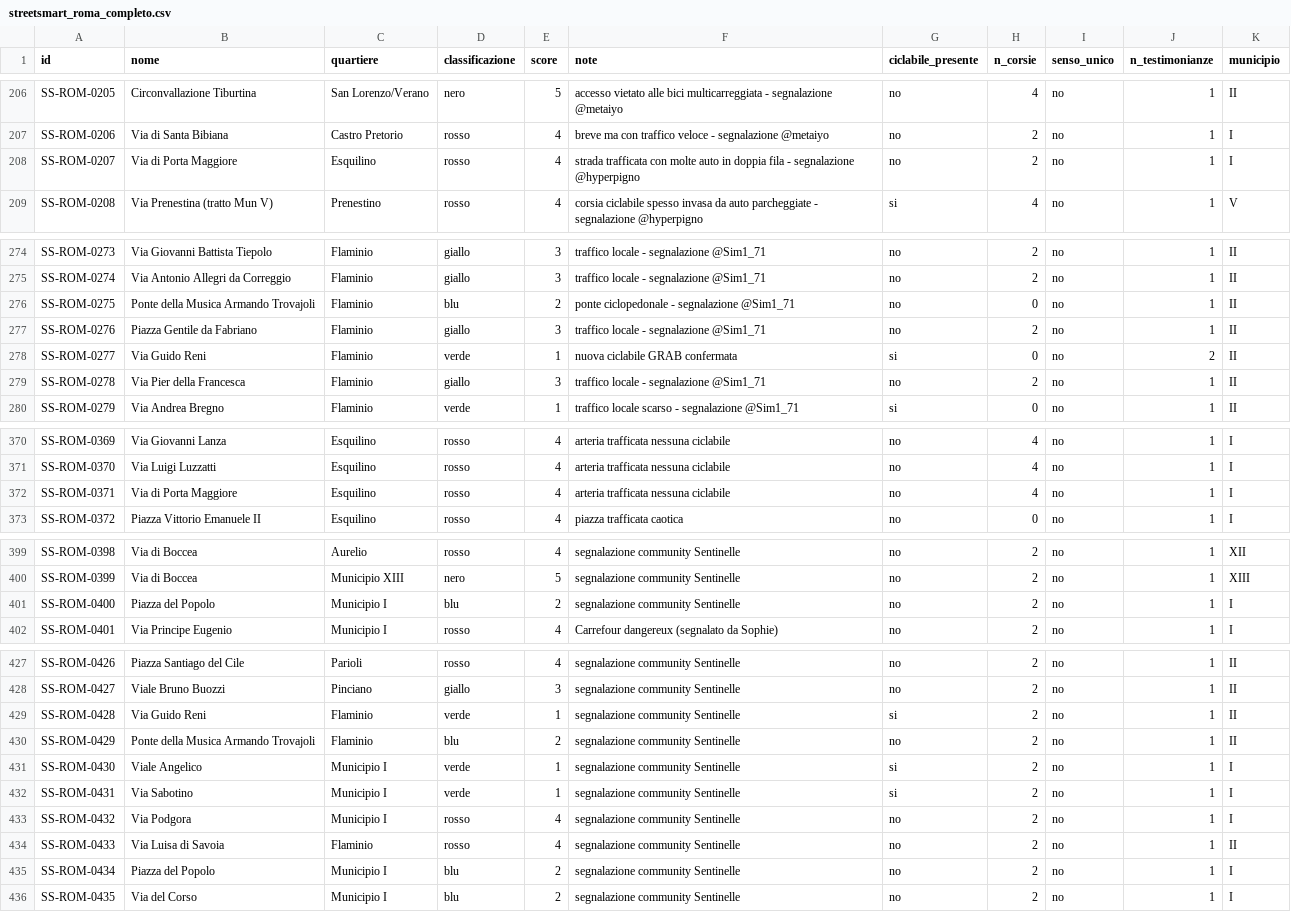
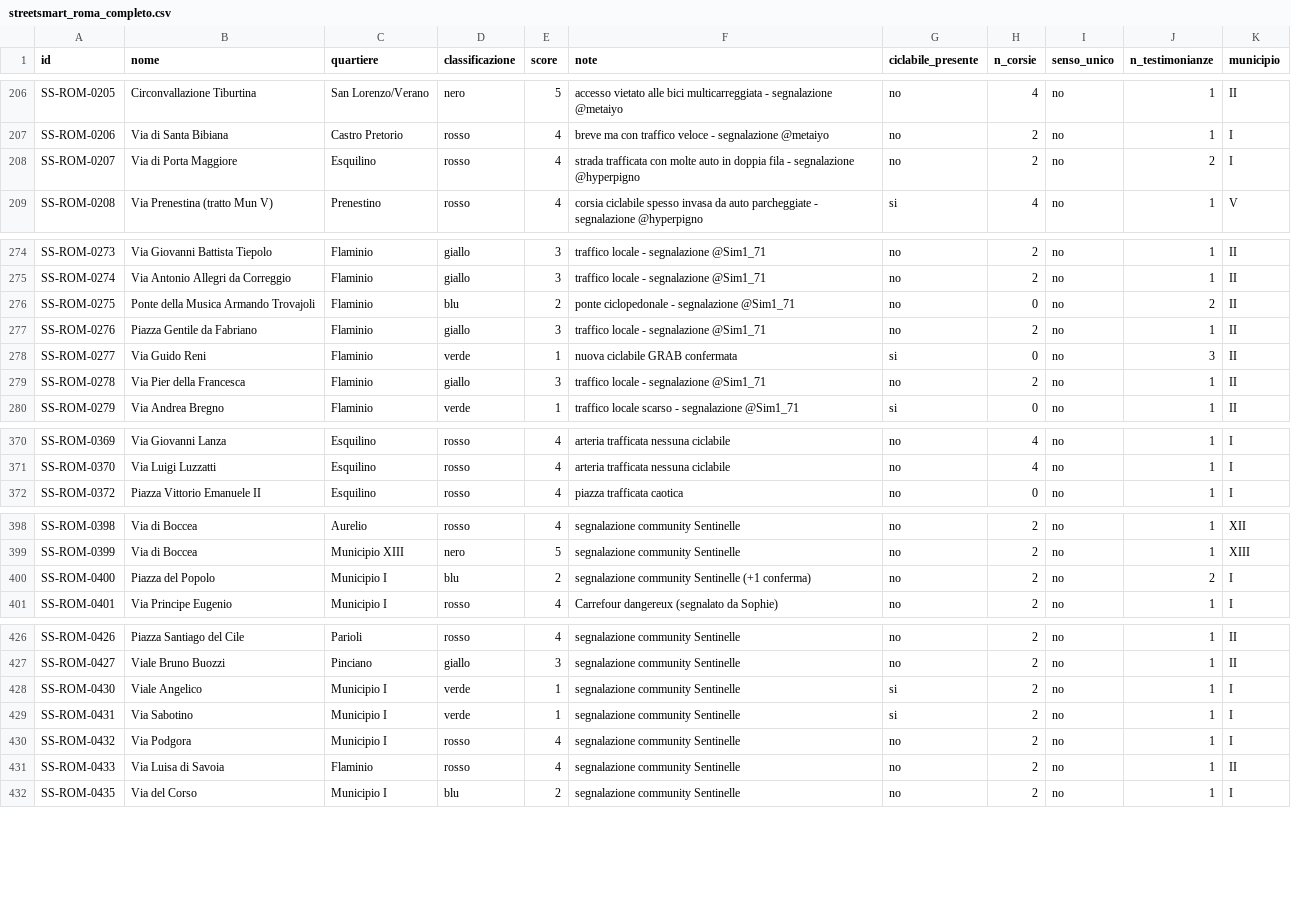
Before and after one commit to nikolaifissenko/streetsmart-volt, a CSV file: data/master/streetsmart_roma_completo.csv, drawn as a sheet; only a part is shown, gaps mark what is left out.

```diff
--- a/data/master/streetsmart_roma_completo.csv
+++ b/data/master/streetsmart_roma_completo.csv
@@ -207,3 +207,3 @@ SS-ROM-0205,Circonvallazione Tiburtina,San Lorenzo/Verano,nero,5,accesso vietato
 SS-ROM-0206,Via di Santa Bibiana,Castro Pretorio,rosso,4,breve ma con traffico veloce - segnalazione @metaiyo,no,2,no,1,I
-SS-ROM-0207,Via di Porta Maggiore,Esquilino,rosso,4,strada trafficata con molte auto in doppia fila - segnalazione @hyperpigno,no,2,no,1,I
+SS-ROM-0207,Via di Porta Maggiore,Esquilino,rosso,4,strada trafficata con molte auto in doppia fila - segnalazione @hyperpigno,no,2,no,2,I
 SS-ROM-0208,Via Prenestina (tratto Mun V),Prenestino,rosso,4,corsia ciclabile spesso invasa da auto parcheggiate - segnalazione @hyperpigno,si,4,no,1,V
@@ -275,5 +275,5 @@ SS-ROM-0273,Via Giovanni Battista Tiepolo,Flaminio,giallo,3,traffico locale - se
 SS-ROM-0274,Via Antonio Allegri da Correggio,Flaminio,giallo,3,traffico locale - segnalazione @Sim1_71,no,2,no,1,II
-SS-ROM-0275,Ponte della Musica Armando Trovajoli,Flaminio,blu,2,ponte ciclopedonale - segnalazione @Sim1_71,no,0,no,1,II
+SS-ROM-0275,Ponte della Musica Armando Trovajoli,Flaminio,blu,2,ponte ciclopedonale - segnalazione @Sim1_71,no,0,no,2,II
 SS-ROM-0276,Piazza Gentile da Fabriano,Flaminio,giallo,3,traffico locale - segnalazione @Sim1_71,no,2,no,1,II
-SS-ROM-0277,Via Guido Reni,Flaminio,verde,1,nuova ciclabile GRAB confermata,si,0,no,2,II
+SS-ROM-0277,Via Guido Reni,Flaminio,verde,1,nuova ciclabile GRAB confermata,si,0,no,3,II
 SS-ROM-0278,Via Pier della Francesca,Flaminio,giallo,3,traffico locale - segnalazione @Sim1_71,no,2,no,1,II
@@ -371,3 +371,2 @@ SS-ROM-0369,Via Giovanni Lanza,Esquilino,rosso,4,arteria trafficata nessuna cicl
 SS-ROM-0370,Via Luigi Luzzatti,Esquilino,rosso,4,arteria trafficata nessuna ciclabile,no,4,no,1,I
-SS-ROM-0371,Via di Porta Maggiore,Esquilino,rosso,4,arteria trafficata nessuna ciclabile,no,4,no,1,I
 SS-ROM-0372,Piazza Vittorio Emanuele II,Esquilino,rosso,4,piazza trafficata caotica,no,0,no,1,I
@@ -400,3 +399,3 @@ SS-ROM-0398,Via di Boccea,Aurelio,rosso,4,segnalazione community Sentinelle,no,2
 SS-ROM-0399,Via di Boccea,Municipio XIII,nero,5,segnalazione community Sentinelle,no,2,no,1,XIII
-SS-ROM-0400,Piazza del Popolo,Municipio I,blu,2,segnalazione community Sentinelle,no,2,no,1,I
+SS-ROM-0400,Piazza del Popolo,Municipio I,blu,2,segnalazione community Sentinelle (+1 conferma),no,2,no,2,I
 SS-ROM-0401,Via Principe Eugenio,Municipio I,rosso,4,Carrefour dangereux (segnalato da Sophie),no,2,no,1,I
@@ -428,4 +427,2 @@ SS-ROM-0426,Piazza Santiago del Cile,Parioli,rosso,4,segnalazione community Sent
 SS-ROM-0427,Viale Bruno Buozzi,Pinciano,giallo,3,segnalazione community Sentinelle,no,2,no,1,II
-SS-ROM-0428,Via Guido Reni,Flaminio,verde,1,segnalazione community Sentinelle,si,2,no,1,II
-SS-ROM-0429,Ponte della Musica Armando Trovajoli,Flaminio,blu,2,segnalazione community Sentinelle,no,2,no,1,II
 SS-ROM-0430,Viale Angelico,Municipio I,verde,1,segnalazione community Sentinelle,si,2,no,1,I
@@ -434,3 +431,2 @@ SS-ROM-0432,Via Podgora,Municipio I,rosso,4,segnalazione community Sentinelle,no
 SS-ROM-0433,Via Luisa di Savoia,Flaminio,rosso,4,segnalazione community Sentinelle,no,2,no,1,II
-SS-ROM-0434,Piazza del Popolo,Municipio I,blu,2,segnalazione community Sentinelle,no,2,no,1,I
 SS-ROM-0435,Via del Corso,Municipio I,blu,2,segnalazione community Sentinelle,no,2,no,1,I
```
Also changed, not shown: data/municipio/municipio1_final.csv, data/municipio/municipio2.csv, 1 other file.
